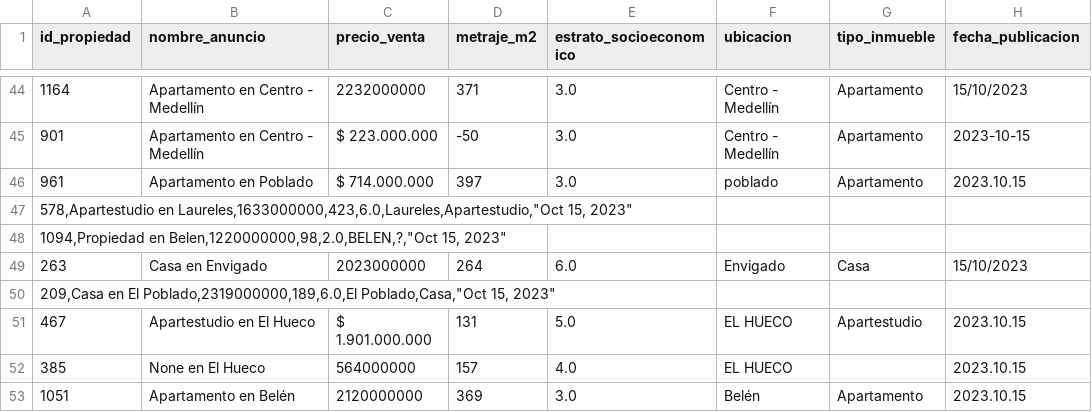
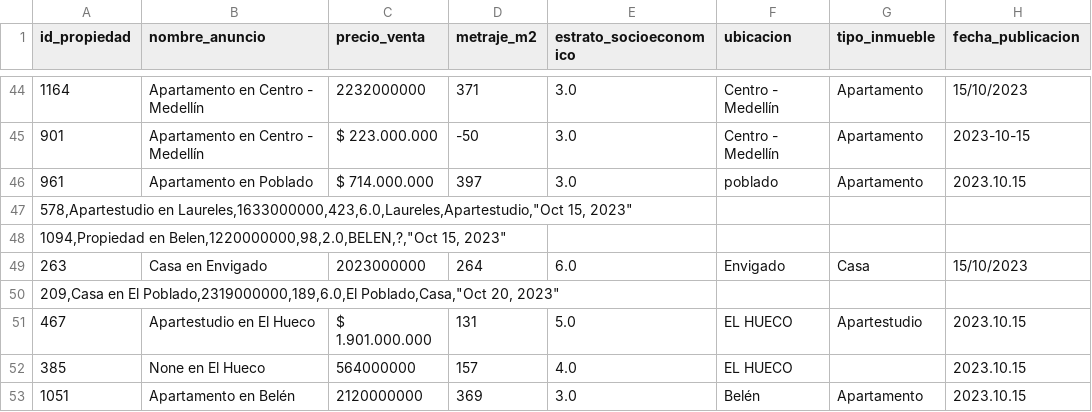
Before and after one commit to judmontoyaso/prueba_inmobiliaria, a CSV file: ETL_propiedades/propiedades_medellin_raw.csv, drawn as a sheet; only a part is shown, gaps mark what is left out.

```diff
--- a/ETL_propiedades/propiedades_medellin_raw.csv
+++ b/ETL_propiedades/propiedades_medellin_raw.csv
@@ -49,3 +49,3 @@
 263,Casa en Envigado,2023000000,264,6.0,Envigado,Casa,15/10/2023
-"209,Casa en El Poblado,2319000000,189,6.0,El Poblado,Casa,""Oct 15, 2023"""
+"209,Casa en El Poblado,2319000000,189,6.0,El Poblado,Casa,""Oct 20, 2023"""
 467,Apartestudio en El Hueco,$ 1.901.000.000,131,5.0,EL HUECO,Apartestudio,2023.10.15
```
Also changed, not shown: 10 other files.
